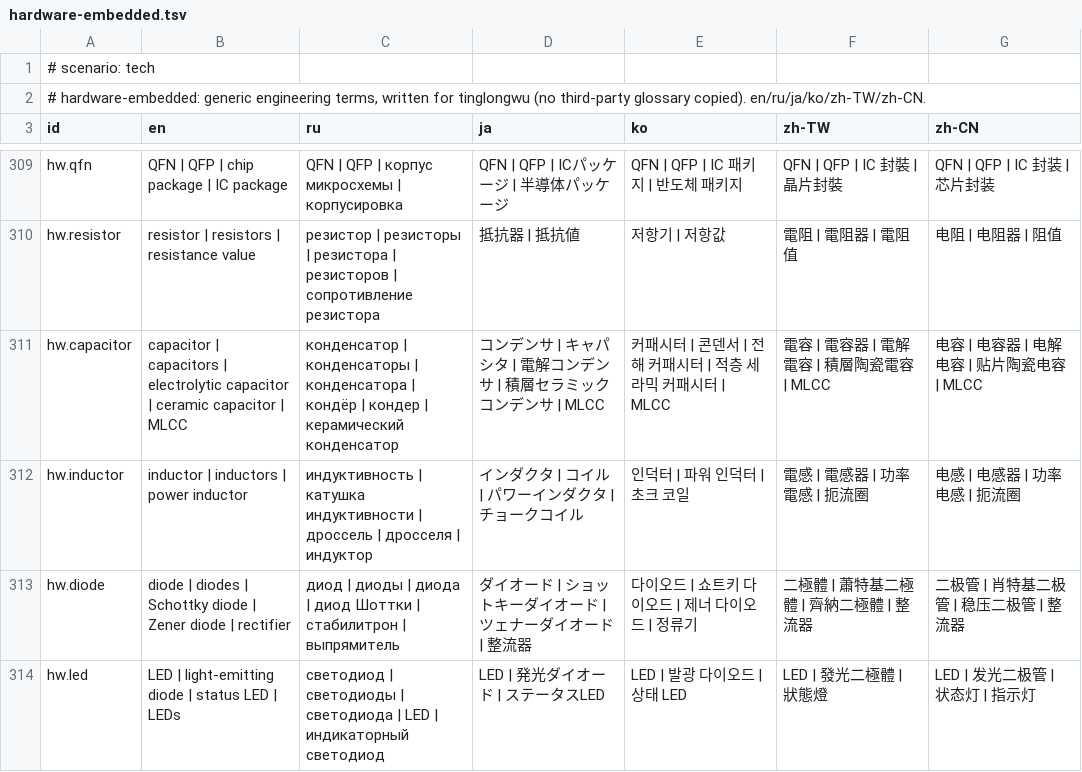
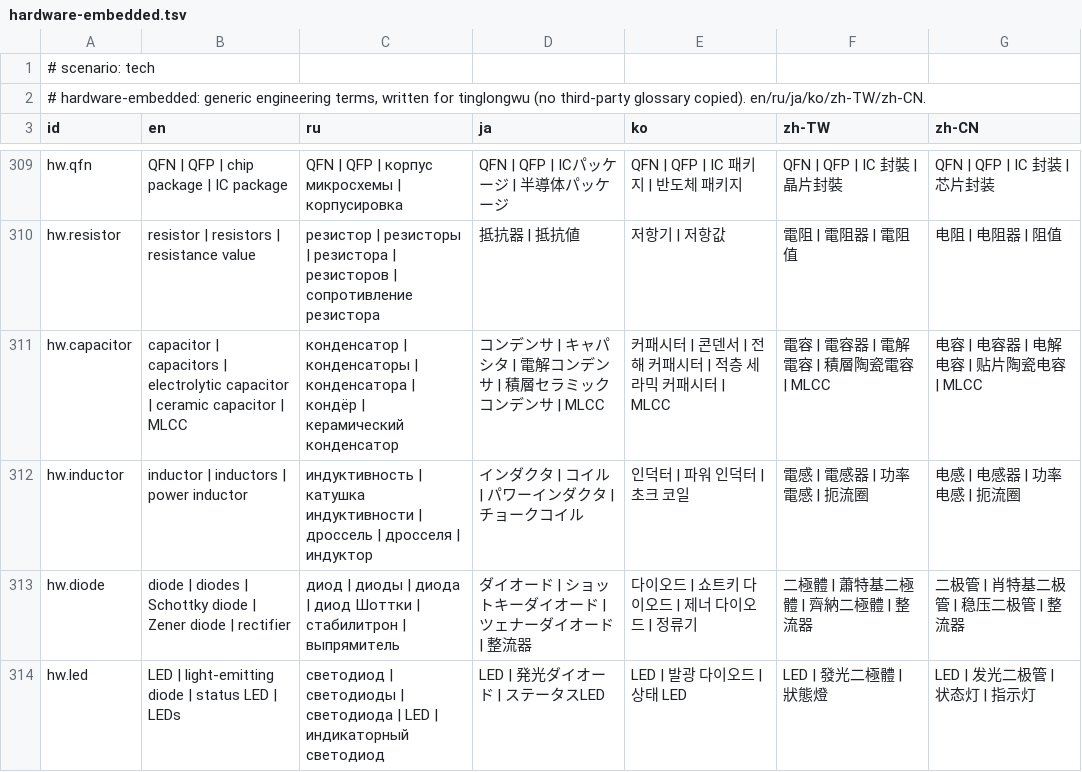
Before and after one commit to Yshuro/tinglongwu, a TSV file: src/core/tinglongwu/data/terms/hardware-embedded.tsv, drawn as a sheet; only a part is shown, gaps mark what is left out.

```diff
--- a/src/core/tinglongwu/data/terms/hardware-embedded.tsv
+++ b/src/core/tinglongwu/data/terms/hardware-embedded.tsv
@@ -310,3 +310,3 @@ hw.qfn	QFN | QFP | chip package | IC package	QFN | QFP | корпус микро
 hw.resistor	resistor | resistors | resistance value	резистор | резисторы | резистора | резисторов | сопротивление резистора	抵抗器 | 抵抗値	저항기 | 저항값	電阻 | 電阻器 | 電阻值	电阻 | 电阻器 | 阻值
-hw.capacitor	capacitor | capacitors | electrolytic capacitor | ceramic capacitor | MLCC	конденсатор | конденсаторы | конденсатора | кондёр | кондер | керамический конденсатор	コンデンサ | キャパシタ | 電解コンデンサ | 積層セラミックコンデンサ | MLCC	커패시터 | 콘덴서 | 전해 커패시터 | 적층 세라믹 커패시터 | MLCC	電容 | 電容器 | 電解電容 | 積層陶瓷電容 | MLCC	电容 | 电容器 | 电解电容 | 贴片陶瓷电容 | MLCC
+hw.capacitor	capacitor | capacitors | electrolytic capacitor | ceramic capacitor | MLCC	конденсатор | конденсаторы | конденсатора | кондёр | керамический конденсатор	コンデンサ | キャパシタ | 電解コンデンサ | 積層セラミックコンデンサ | MLCC	커패시터 | 콘덴서 | 전해 커패시터 | 적층 세라믹 커패시터 | MLCC	電容 | 電容器 | 電解電容 | 積層陶瓷電容 | MLCC	电容 | 电容器 | 电解电容 | 贴片陶瓷电容 | MLCC
 hw.inductor	inductor | inductors | power inductor	индуктивность | катушка индуктивности | дроссель | дросселя | индуктор	インダクタ | コイル | パワーインダクタ | チョークコイル	인덕터 | 파워 인덕터 | 초크 코일	電感 | 電感器 | 功率電感 | 扼流圈	电感 | 电感器 | 功率电感 | 扼流圈
```
Also changed, not shown: src/core/tinglongwu/data/terms/meeting-pm.tsv, src/core/tinglongwu/data/terms/security.tsv, 8 other files.
